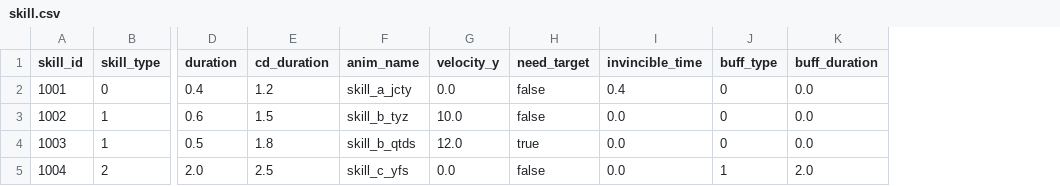
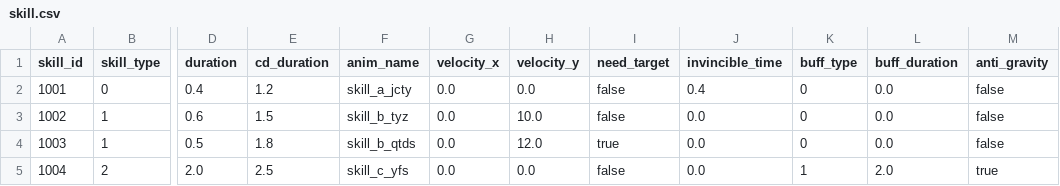
Before and after one commit to KStar001/GodotFly2, a CSV file: 10table/skill.csv, drawn as a sheet; only a part is shown, gaps mark what is left out; the diff names each change by its address in the sheet, - before the commit and + after, or states it on an @@ line.

Commit message:
feat: 技能表新增velocity_x和anti_gravity字段，KsPlayer同步支持

```diff
--- a/10table/skill.csv
+++ b/10table/skill.csv
+column G (velocity_x), rows 2-5: all 0.0
+column M (anti_gravity), rows 2-5: false | false | false | true
```
Also changed, not shown: 3 other files.
